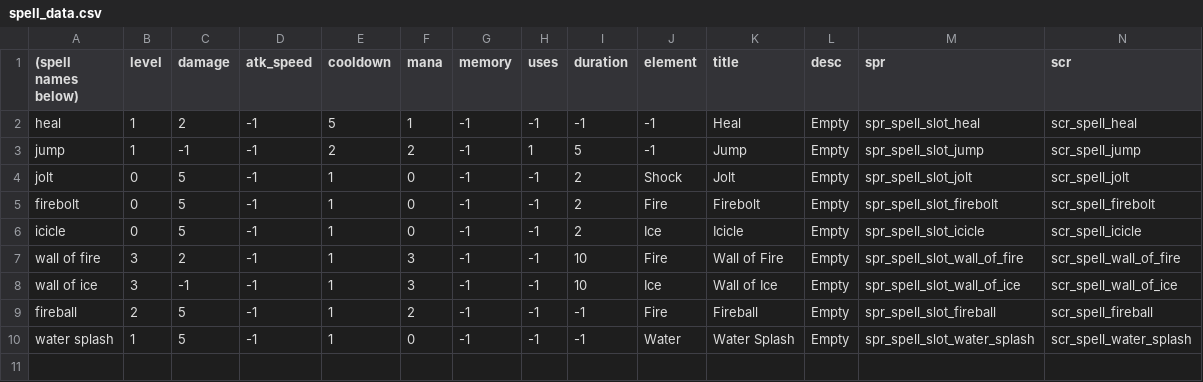
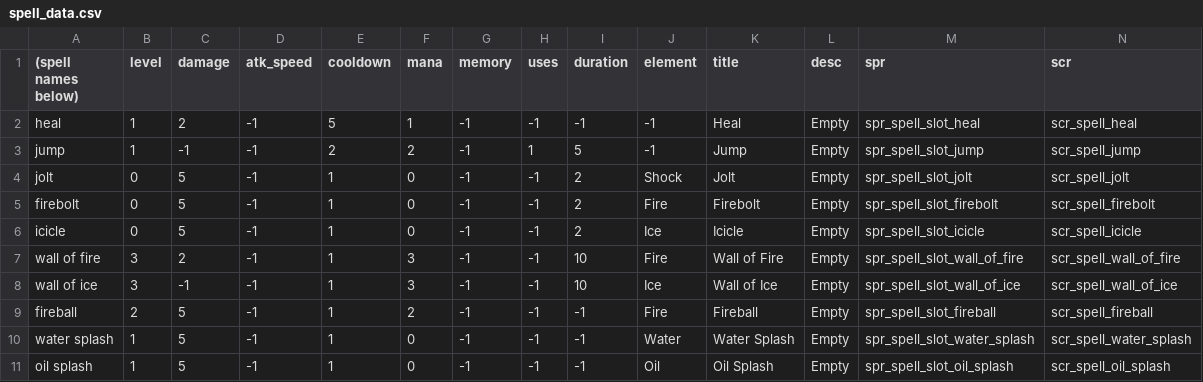
Before and after one commit to Fatcat202/Wizards-Apprentice, a CSV file: Wizards Apprentice/datafiles/spell_data.csv, drawn as a sheet; the diff names each change by its address in the sheet, - before the commit and + after, or states it on an @@ line.

Commit message:
Oil Splash Spell
Basic implementation of Oil Splash spell.

```diff
--- a/Wizards Apprentice/datafiles/spell_data.csv
+++ b/Wizards Apprentice/datafiles/spell_data.csv
+row 11: oil splash | 1 | 5 | -1 | 1 | 0 | -1 | -1 | -1 | Oil | Oil Splash | Empty | spr_spell_slot_oil_splash | scr_spell_oil_splash
```
Also changed, not shown: 16 other files.
